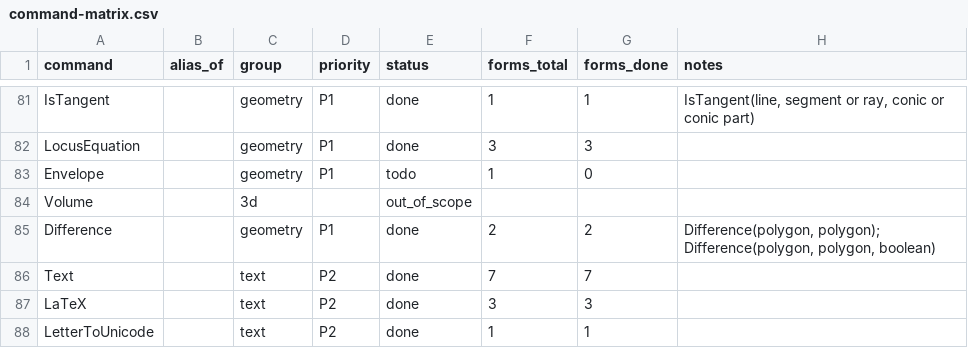
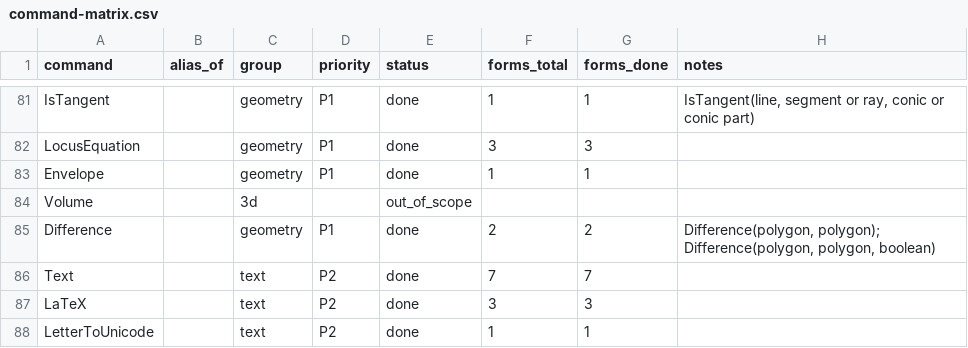
Before and after one commit to jash90/geokernel, a CSV file: docs/command-matrix.csv, drawn as a sheet; only a part is shown, gaps mark what is left out.

```diff
--- a/docs/command-matrix.csv
+++ b/docs/command-matrix.csv
@@ -82,3 +82,3 @@ IsTangent,,geometry,P1,done,1,1,"IsTangent(line, segment or ray, conic or conic
 LocusEquation,,geometry,P1,done,3,3,
-Envelope,,geometry,P1,todo,1,0,
+Envelope,,geometry,P1,done,1,1,
 Volume,,3d,,out_of_scope,,,
```
Also changed, not shown: 11 other files.
